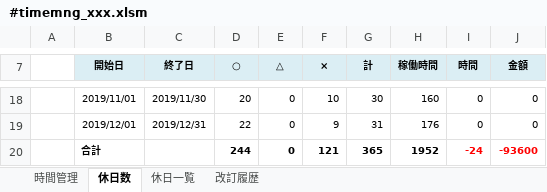
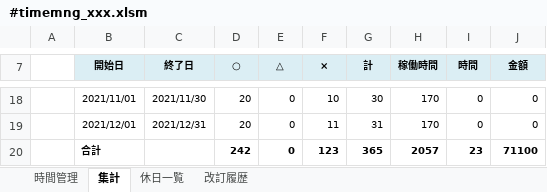
Before and after one commit to draemonash2/other, an Excel workbook: template/#timemng_xxx.xlsm, sheet 集計, drawn as a sheet; only a part is shown, gaps mark what is left out; values as stored, in another font and other column widths than the file's, no borders; the diff covers the shown part only; the diff names each change by its address in the sheet, - before the commit and + after, or states it on an @@ line.

```diff
--- a/template/#timemng_xxx.xlsm (sheet 集計)
+++ b/template/#timemng_xxx.xlsm (sheet 集計)
-sheet tab: 休日数
+sheet tab: 集計
-B18 (開始日): 2019/11/01
+B18 (開始日): 2021/11/01
-C18 (終了日): 2019/11/30
+C18 (終了日): 2021/11/30
-H18 (稼働時間): 160
+H18 (稼働時間): 170
-B19 (開始日): 2019/12/01
+B19 (開始日): 2021/12/01
-C19 (終了日): 2019/12/31
+C19 (終了日): 2021/12/31
-D19 (○): 22
+D19 (○): 20
-F19 (×): 9
+F19 (×): 11
-H19 (稼働時間): 176
+H19 (稼働時間): 170
-D20 (○): 244
+D20 (○): 242
-F20 (×): 121
+F20 (×): 123
-H20 (稼働時間): 1952
+H20 (稼働時間): 2057
-I20 (時間): -24
+I20 (時間): 23
-I20:J20 text colour: #FF0000
+I20:J20 text colour: black
-J20 (金額): -93600
+J20 (金額): 71100
```
Also changed, not shown: 6 added rows, 6 removed rows and 20 edited cells elsewhere in this sheet, sheet 時間管理, sheet 休日一覧, sheet 改訂履歴, hidden cells, charts or pictures.
